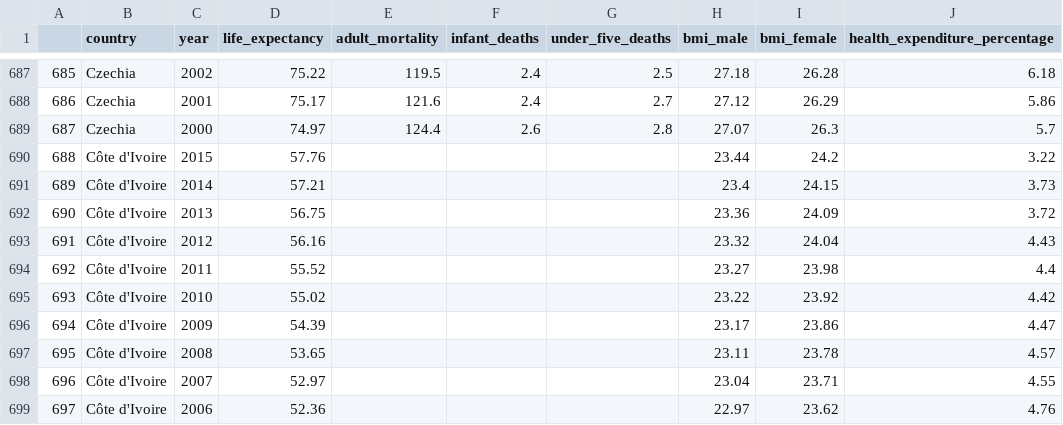
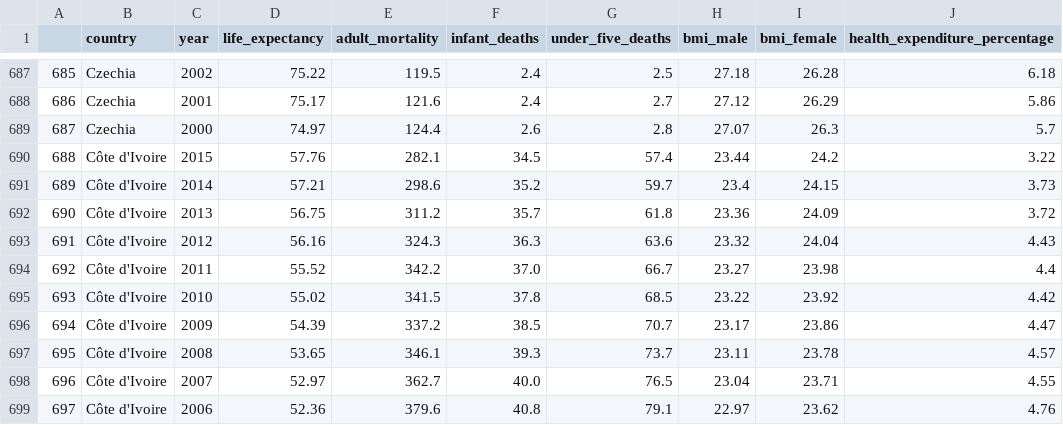
Before and after one commit to WVDevCode/Life_Expectancy_and_GDP, a CSV file: Datasets/Cleaned_datasets/Life_expectancy_cleaned_1.csv, drawn as a sheet; only a part is shown, gaps mark what is left out; the diff covers the shown part only; the diff names each change by its address in the sheet, - before the commit and + after, or states it on an @@ line.

Commit message:
added regional datasets to World_regions folder. Called regional datasets in descriptive_analysis file.

```diff
--- a/Datasets/Cleaned_datasets/Life_expectancy_cleaned_1.csv
+++ b/Datasets/Cleaned_datasets/Life_expectancy_cleaned_1.csv
-E690 (adult_mortality): (empty)
+E690 (adult_mortality): 282.1
-F690 (infant_deaths): (empty)
+F690 (infant_deaths): 34.5
-G690 (under_five_deaths): (empty)
+G690 (under_five_deaths): 57.4
-E691 (adult_mortality): (empty)
+E691 (adult_mortality): 298.6
-F691 (infant_deaths): (empty)
+F691 (infant_deaths): 35.2
-G691 (under_five_deaths): (empty)
+G691 (under_five_deaths): 59.7
-E692 (adult_mortality): (empty)
+E692 (adult_mortality): 311.2
-F692 (infant_deaths): (empty)
+F692 (infant_deaths): 35.7
-G692 (under_five_deaths): (empty)
+G692 (under_five_deaths): 61.8
-E693 (adult_mortality): (empty)
+E693 (adult_mortality): 324.3
-F693 (infant_deaths): (empty)
+F693 (infant_deaths): 36.3
-G693 (under_five_deaths): (empty)
+G693 (under_five_deaths): 63.6
-E694 (adult_mortality): (empty)
+E694 (adult_mortality): 342.2
-F694 (infant_deaths): (empty)
+F694 (infant_deaths): 37.0
-G694 (under_five_deaths): (empty)
+G694 (under_five_deaths): 66.7
-E695 (adult_mortality): (empty)
+E695 (adult_mortality): 341.5
-F695 (infant_deaths): (empty)
+F695 (infant_deaths): 37.8
-G695 (under_five_deaths): (empty)
+G695 (under_five_deaths): 68.5
-E696 (adult_mortality): (empty)
+E696 (adult_mortality): 337.2
-F696 (infant_deaths): (empty)
+F696 (infant_deaths): 38.5
-G696 (under_five_deaths): (empty)
+G696 (under_five_deaths): 70.7
-E697 (adult_mortality): (empty)
+E697 (adult_mortality): 346.1
-F697 (infant_deaths): (empty)
+F697 (infant_deaths): 39.3
-G697 (under_five_deaths): (empty)
+G697 (under_five_deaths): 73.7
-E698 (adult_mortality): (empty)
+E698 (adult_mortality): 362.7
-F698 (infant_deaths): (empty)
+F698 (infant_deaths): 40.0
-G698 (under_five_deaths): (empty)
+G698 (under_five_deaths): 76.5
-E699 (adult_mortality): (empty)
+E699 (adult_mortality): 379.6
-F699 (infant_deaths): (empty)
+F699 (infant_deaths): 40.8
-G699 (under_five_deaths): (empty)
+G699 (under_five_deaths): 79.1
```
Also changed, not shown: 162 edited cells elsewhere in this file, Datasets/Cleaned_datasets/Descriptive_Statistics_Dfs/Descriptive_Stats-All_Adult_Mortality.csv, Datasets/Cleaned_datasets/Top_Grossing_Countries-per_capita.csv, 33 other files.
